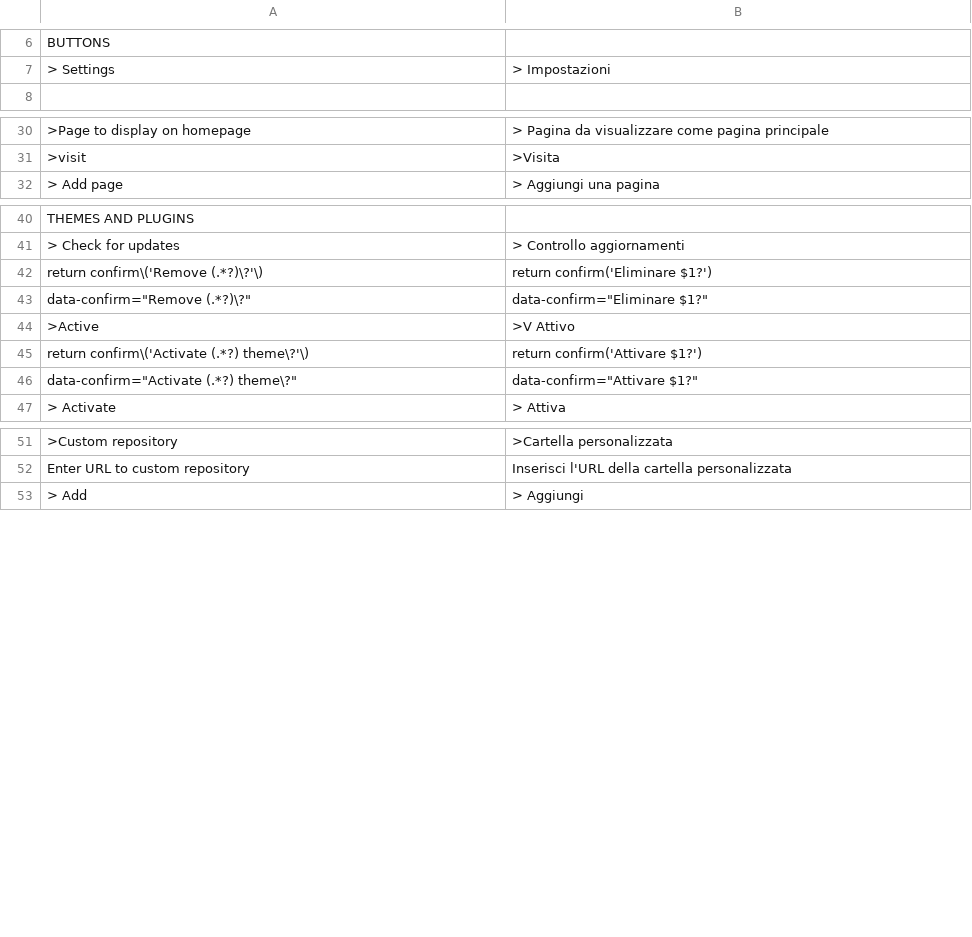
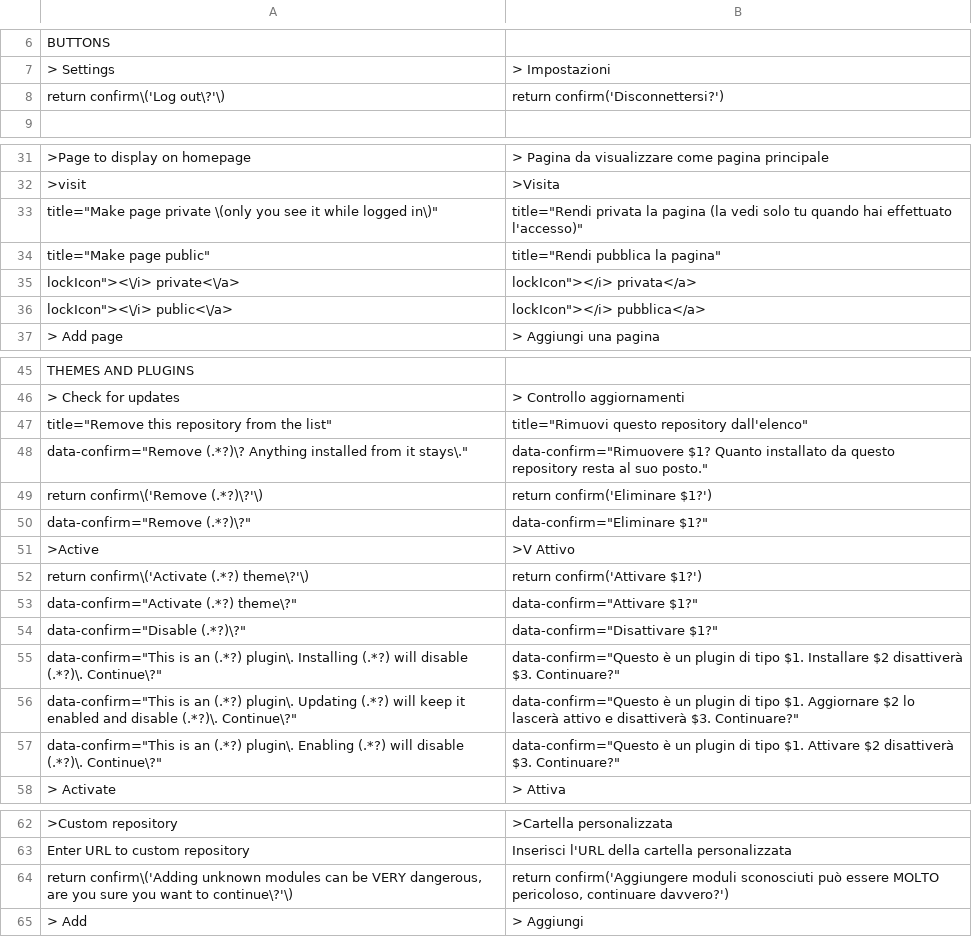
Before and after one commit to robiso/translation-italian, a CSV file: it.csv, drawn as a sheet; only a part is shown, gaps mark what is left out; the diff covers the shown part only; the diff names each change by its address in the sheet, - before the commit and + after, or states it on an @@ line.

Commit message:
translation-italian 3.5.4: 3.7.0 rows complete (Disable and group confirms, private pages, repository removal); model draft, review welcome
Rows added (13), left-hand sides in the translation-german pattern so they match
the same admin HTML on WonderCMS 3.1.4 to 3.7.0:
- Log out confirm (return confirm shape, every core that has it)
- menu row title "Make page private (only you see it while logged in)" (3.7.0)
- menu row title "Make page public" (3.7.0)
- menu row label "private" (3.7.0)
- menu row label "public" (3.7.0)
- title "Remove this repository from the list" (3.7.0)
- repository remove confirm "Remove <url>? Anything installed from it stays." (3.7.0; placed above the generic Remove rows)
- plugin Disable confirm (data-confirm since 3.6.0)
- exclusive-group confirm on Install (data-confirm since 3.6.0)
- exclusive-group confirm on Update (data-confirm since 3.6.0)
- exclusive-group confirm on Enable (data-confirm since 3.6.0)
- custom module Add warning confirm (return confirm shape)
- force HTTPS confirm (return confirm shape)

MODEL DRAFT: the new wording was written by an AI model (Claude Opus 5.5)
without a native-speaker review. Corrections from speakers are welcome as
issues or pull requests. Rows that were already correct are unchanged.

Tested before the push: the CSV through the plugin's own str_getcsv call on
PHP 8.5 (every row two fields, no deprecation), every produced onclick
compiles under node, and the plugin installed on stock 3.1.4, 3.6.0 and the
3.7.0 branch head with a second theme and a test file: the admin page
reaches </html> with no PHP warning, and the delete-page, file-delete,
Remove and Activate confirms render translated (onclick on 3.6.0 and older,
data-confirm on 3.7.0).

Version 3.5.3 to 3.5.4 (wcms-modules.json and version).

```diff
--- a/it.csv
+++ b/it.csv
+row 8: return confirm\('Log out\?'\) | return confirm('Disconnettersi?')
+row 33: title="Make page private \(only you see it while logged in\)" | title="Rendi privata la pagina (la vedi solo tu quando hai effettuato l'accesso)"
+row 34: title="Make page public" | title="Rendi pubblica la pagina"
+row 35: lockIcon"><\/i> private<\/a> | lockIcon"></i> privata</a>
+row 36: lockIcon"><\/i> public<\/a> | lockIcon"></i> pubblica</a>
+row 47: title="Remove this repository from the list" | title="Rimuovi questo repository dall'elenco"
+row 48: data-confirm="Remove (.*?)\? Anything installed from it stays\." | data-confirm="Rimuovere $1? Quanto installato da questo repository resta al suo posto."
+row 54: data-confirm="Disable (.*?)\?" | data-confirm="Disattivare $1?"
+row 55: data-confirm="This is an (.*?) plugin\. Installing (.*?) will disable (.*?)\. Continue\?" | data-confirm="Questo è un plugin di tipo $1. Installare $2 disattiverà $3. Continuare?"
+row 56: data-confirm="This is an (.*?) plugin\. Updating (.*?) will keep it enabled and disable (.*?)\. Continue\?" | data-confirm="Questo è un plugin di tipo $1. Aggiornare $2 lo lascerà attivo e disattiverà $3. Continuare?"
+row 57: data-confirm="This is an (.*?) plugin\. Enabling (.*?) will disable (.*?)\. Continue\?" | data-confirm="Questo è un plugin di tipo $1. Attivare $2 disattiverà $3. Continuare?"
+row 64: return confirm\('Adding unknown modules can be VERY dangerous, are you sure you want to continue\?'\) | return confirm('Aggiungere moduli sconosciuti può essere MOLTO pericoloso, continuare davvero?')
```
Also changed, not shown: 1 added row elsewhere in this file, 2 other files.
